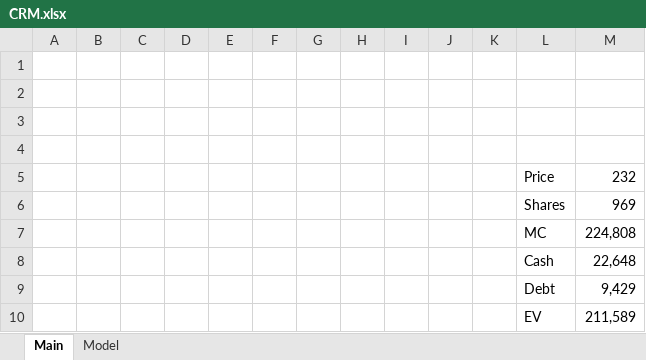
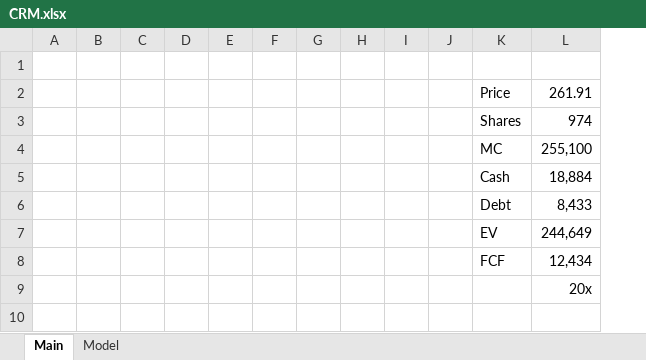
Before and after one commit to hinneken/Models, an Excel workbook: CRM.xlsx, sheet Main, drawn as a sheet; values as stored, in another font and other column widths than the file's, no borders; removed rows and columns are numbered as before the commit, all else as after; the diff names each change by its address in the sheet, - before the commit and + after, or states it on an @@ line.

```diff
--- a/CRM.xlsx (sheet Main)
+++ b/CRM.xlsx (sheet Main)
-column K, empty
-column M, rows 5-10: 232 | 969 | 224,808 | 22,648 | 9,429 | 211,589
+column L, rows 2-7: 261.91 | 974 | 255,100 | 18,884 | 8,433 | 244,649
-row 1: (empty)
-row 2: (empty)
-row 3: (empty)
+row 8:  |  |  |  |  |  |  |  |  |  | FCF | 12,434
+row 9:  |  |  |  |  |  |  |  |  |  |  | 20x
```
Also changed, not shown: sheet Model, formulas that keep their value, charts or pictures, GOOG.xlsx, Information Technology.xlsx, 1 other file.
